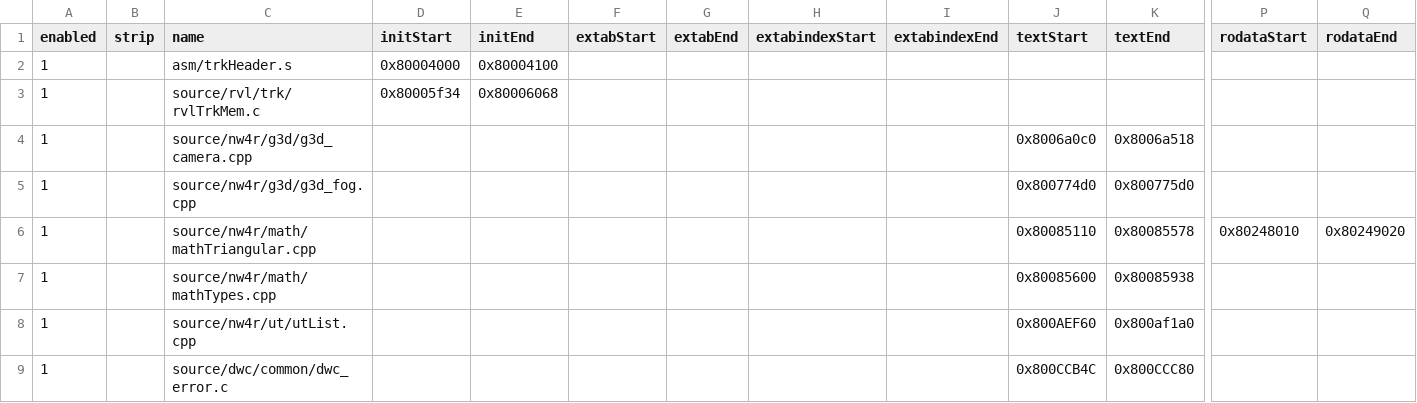
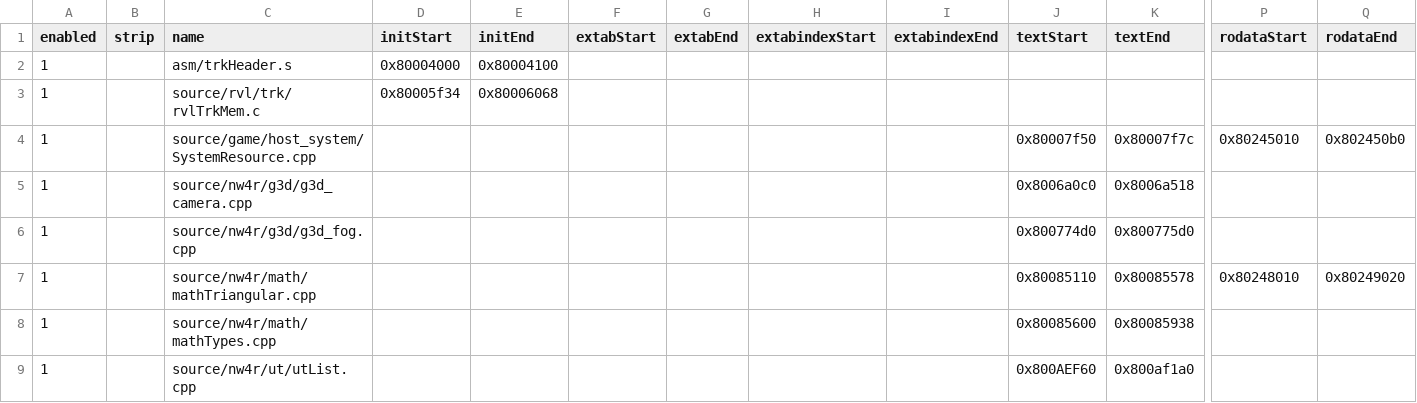
Before and after one commit to riidefi/mkw, a CSV file: pack/dol_slices.csv, drawn as a sheet; only a part is shown, gaps mark what is left out; the shorter side is filled out with more unchanged rows; rows hold the shown columns only; the diff names each change by its address in the sheet, - before the commit and + after, or states it on an @@ line.

Commit message:
[HostSys] Decompile SystemResource.cpp

```diff
--- a/pack/dol_slices.csv
+++ b/pack/dol_slices.csv
+row 4: 1 |  | source/game/host_system/SystemResource.cpp |  |  |  |  |  |  | 0x80007f50 | 0x80007f7c | 0x80245010 | 0x802450b0
```
Also changed, not shown: 4 other files.
